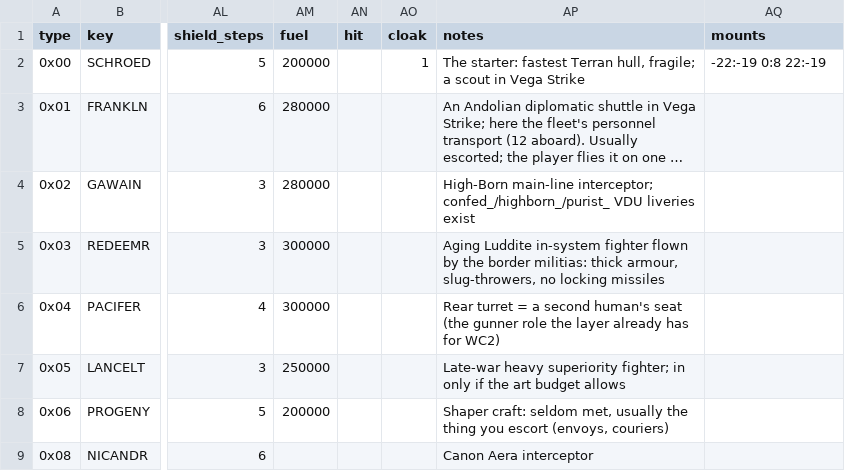
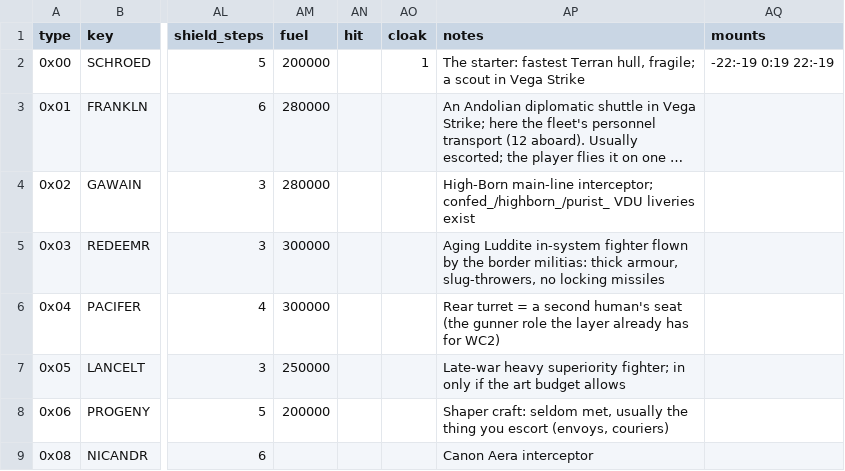
Before and after one commit to fireflyk64/dosbox3d, a CSV file: retrovega/data/ships.csv, drawn as a sheet; only a part is shown, gaps mark what is left out; long unchanged cells end in …; the diff names each change by its address in the sheet, - before the commit and + after, or states it on an @@ line.

```diff
--- a/retrovega/data/ships.csv
+++ b/retrovega/data/ships.csv
-AQ2 (mounts): -22:-19 0:8 22:-19
+AQ2 (mounts): -22:-19 0:19 22:-19
```
Also changed, not shown: retrovega/data/hitboxes.csv.
